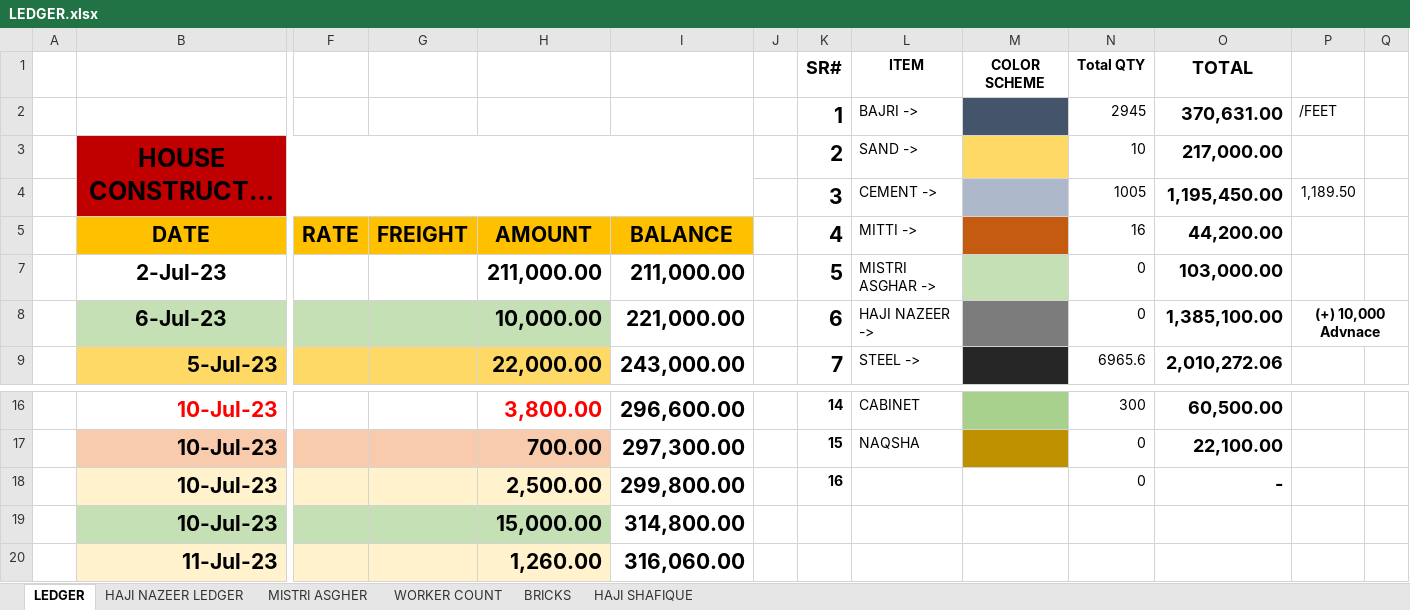
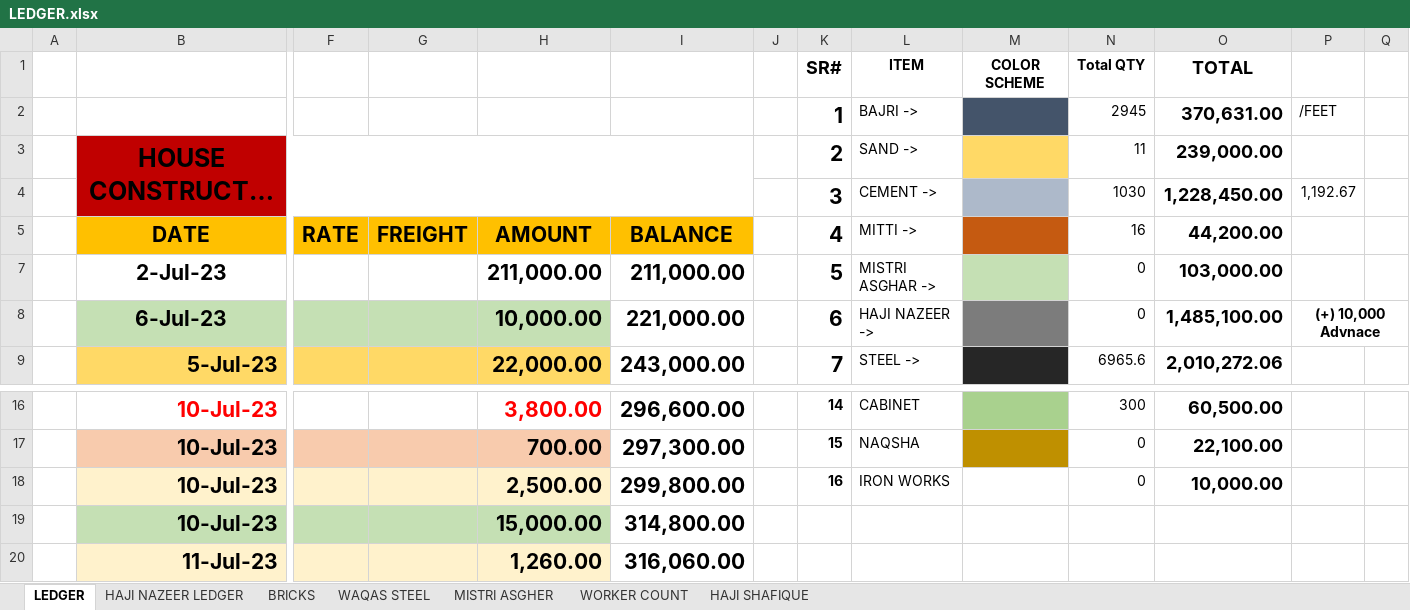
Before and after one commit to Mabbii/HouseContsructionLedger, an Excel workbook: LEDGER.xlsx, sheet LEDGER, drawn as a sheet; only a part is shown, gaps mark what is left out; long unchanged cells end in …; values as stored, in another font and other column widths than the file's, no borders; conditional formats not drawn; removed rows and columns are numbered as before the commit, all else as after; rows hold the shown columns only; the diff covers the shown part only; the diff names each change by its address in the sheet, - before the commit and + after, or states it on an @@ line.

```diff
--- a/LEDGER.xlsx (sheet LEDGER)
+++ b/LEDGER.xlsx (sheet LEDGER)
+sheet tab: WAQAS STEEL
@@ sheet tab order changed: LEDGER | HAJI NAZEER LEDGER | BRICKS | WAQAS STEEL | MISTRI ASGHER | WORKER COUNT | HAJI SHAFIQUE @@
-N3 (16): 10
+N3 (16): 11
-O3 (44,200.00): 217,000.00
+O3 (44,200.00): 239,000.00
-row 4:  |  |  |  |  |  |  | 3 | CEMENT -> |  | 1005 | 1,195,450.00 | 1,189.50
+row 4:  |  |  |  |  |  |  | 3 | CEMENT -> |  | 1030 | 1,228,450.00 | 1,192.67
-O8 (44,200.00): 1,385,100.00
+O8 (44,200.00): 1,485,100.00
-L18 (MITTI ->): (empty)
+L18 (MITTI ->): IRON WORKS
-O18 (44,200.00): -
+O18 (44,200.00): 10,000.00
```
Also changed, not shown: other rows of this sheet, sheet HAJI NAZEER LEDGER, sheet BRICKS.
